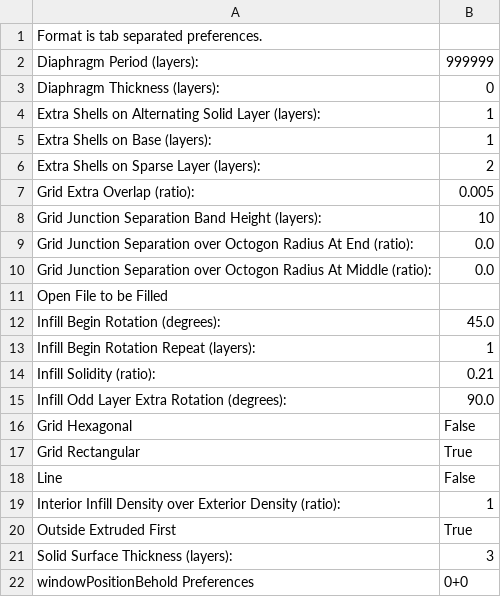
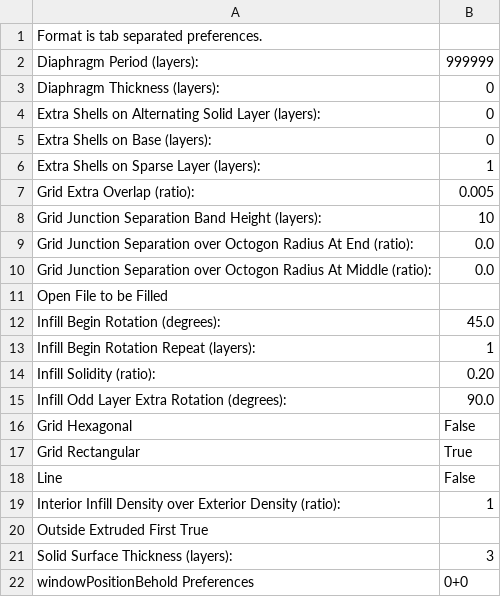
Before and after one commit to koenkooi/ReplicatorG, a CSV file: skeinforge/prefs/mendel-hbp-makergear-025-abs-2.8mm/fill.csv, drawn as a sheet.

```diff
--- a/skeinforge/prefs/mendel-hbp-makergear-025-abs-2.8mm/fill.csv
+++ b/skeinforge/prefs/mendel-hbp-makergear-025-abs-2.8mm/fill.csv
@@ -3,5 +3,5 @@ Diaphragm Period (layers):	999999
 Diaphragm Thickness (layers):	0
-Extra Shells on Alternating Solid Layer (layers):	1
-Extra Shells on Base (layers):	1
-Extra Shells on Sparse Layer (layers):	2
+Extra Shells on Alternating Solid Layer (layers):	0
+Extra Shells on Base (layers):	0
+Extra Shells on Sparse Layer (layers):	1
 Grid Extra Overlap (ratio):	0.005
@@ -13,3 +13,3 @@ Infill Begin Rotation (degrees):	45.0
 Infill Begin Rotation Repeat (layers):	1
-Infill Solidity (ratio):	0.21
+Infill Solidity (ratio):	0.20
 Infill Odd Layer Extra Rotation (degrees):	90.0
@@ -19,3 +19,3 @@ Line	False
 Interior Infill Density over Exterior Density (ratio):	1
-Outside Extruded First	True
+Outside Extruded First True
 Solid Surface Thickness (layers):	3
```
Also changed, not shown: skeinforge/prefs/mendel-hbp-makergear-025-abs-2.8mm/cool.csv, skeinforge/prefs/mendel-hbp-makergear-025-abs-2.8mm/raftless.csv, 4 other files.
